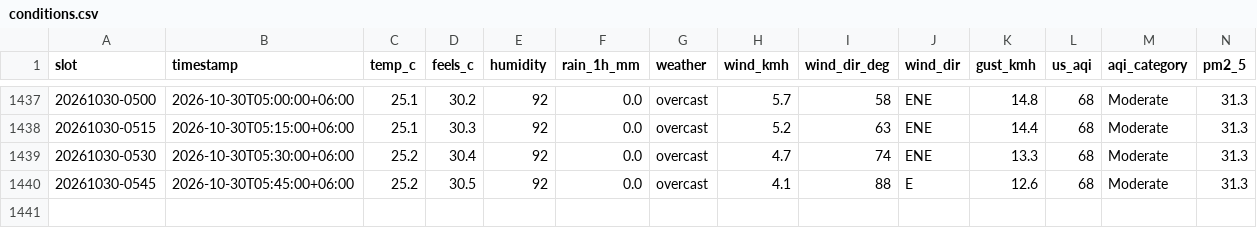
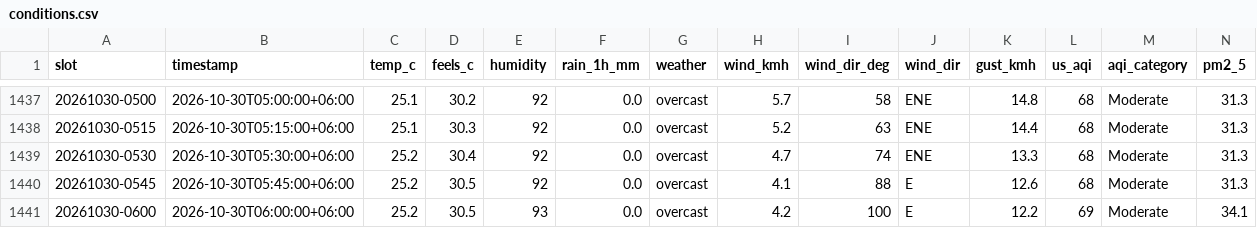
Before and after one commit to wiki-ruhan/Dhaka-Jam-70, a CSV file: data/conditions.csv, drawn as a sheet; only a part is shown, gaps mark what is left out; rows hold the shown columns only; the diff names each change by its address in the sheet, - before the commit and + after, or states it on an @@ line.

```diff
--- a/data/conditions.csv
+++ b/data/conditions.csv
+row 1441: 20261030-0600 | 2026-10-30T06:00:00+06:00 | 25.2 | 30.5 | 93 | 0.0 | overcast | 4.2 | 100 | E | 12.2 | 69 | Moderate | 34.1
```
Also changed, not shown: data/daily/ranking/2026-10-30_ranking.csv, data/daily_summary.csv, 15 other files.
